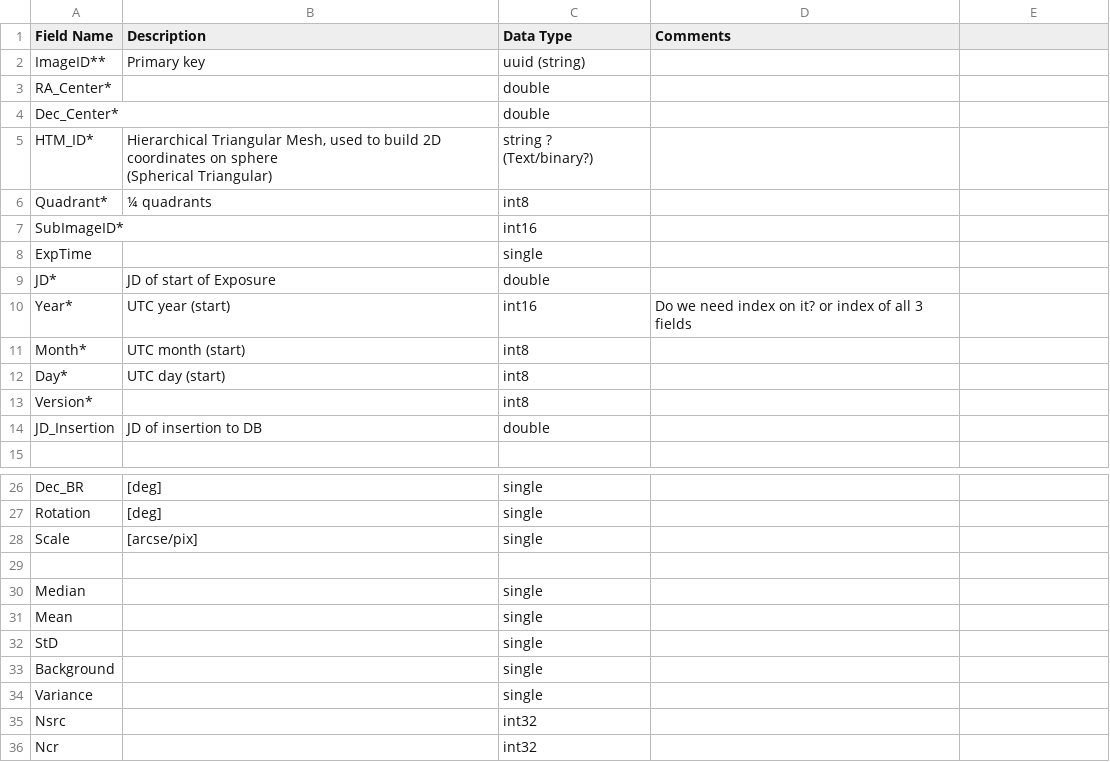
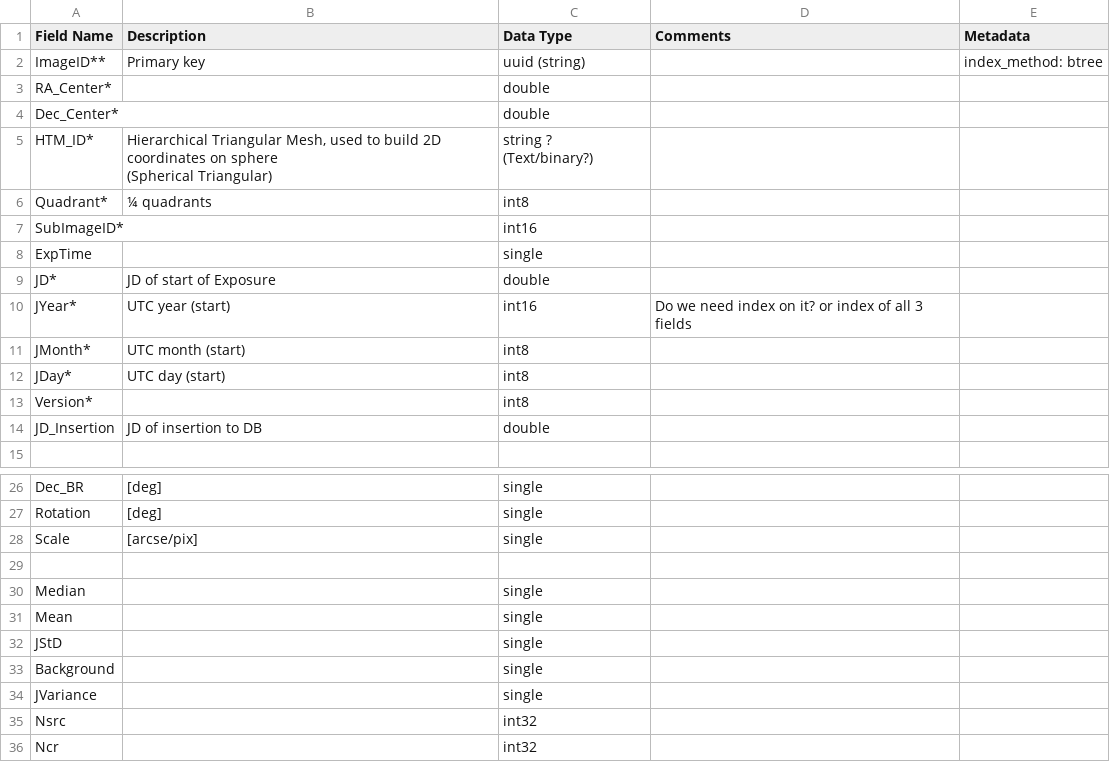
Before and after one commit to EranOfek/AstroPack, a CSV file: python/utils/database_utils/image_tables - [common_image_fields].csv, drawn as a sheet; only a part is shown, gaps mark what is left out; the diff names each change by its address in the sheet, - before the commit and + after, or states it on an @@ line.

```diff
--- a/python/utils/database_utils/image_tables - [common_image_fields].csv
+++ b/python/utils/database_utils/image_tables - [common_image_fields].csv
-E1: (empty)
+E1: Metadata
-E2 (Metadata): (empty)
+E2 (Metadata): index_method: btree
-A10 (Field Name): Year*
+A10 (Field Name): JYear*
-A11 (Field Name): Month*
+A11 (Field Name): JMonth*
-A12 (Field Name): Day*
+A12 (Field Name): JDay*
-A32 (Field Name): StD
+A32 (Field Name): JStD
-A34 (Field Name): Variance
+A34 (Field Name): JVariance
```
Also changed, not shown: python/utils/database_utils/image_tables - raw_images.csv, 4 other files.
